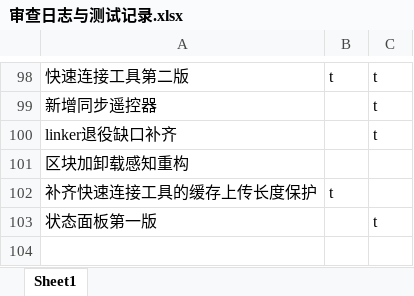
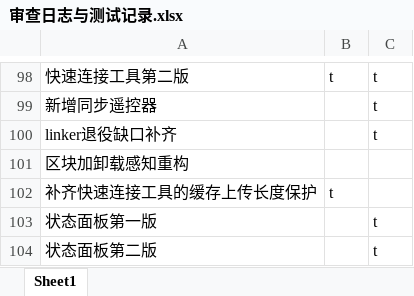
Before and after one commit to makomi-1/redstonelink-makomi, an Excel workbook: docs_dev/审查日志与测试记录.xlsx, sheet Sheet1, drawn as a sheet; only a part is shown, gaps mark what is left out; values as stored, in another font and other column widths than the file's, no borders; the diff names each change by its address in the sheet, - before the commit and + after, or states it on an @@ line.

```diff
--- a/docs_dev/审查日志与测试记录.xlsx (sheet Sheet1)
+++ b/docs_dev/审查日志与测试记录.xlsx (sheet Sheet1)
+row 104: 状态面板第二版 |  | t
```
Also changed, not shown: 12 other files.
